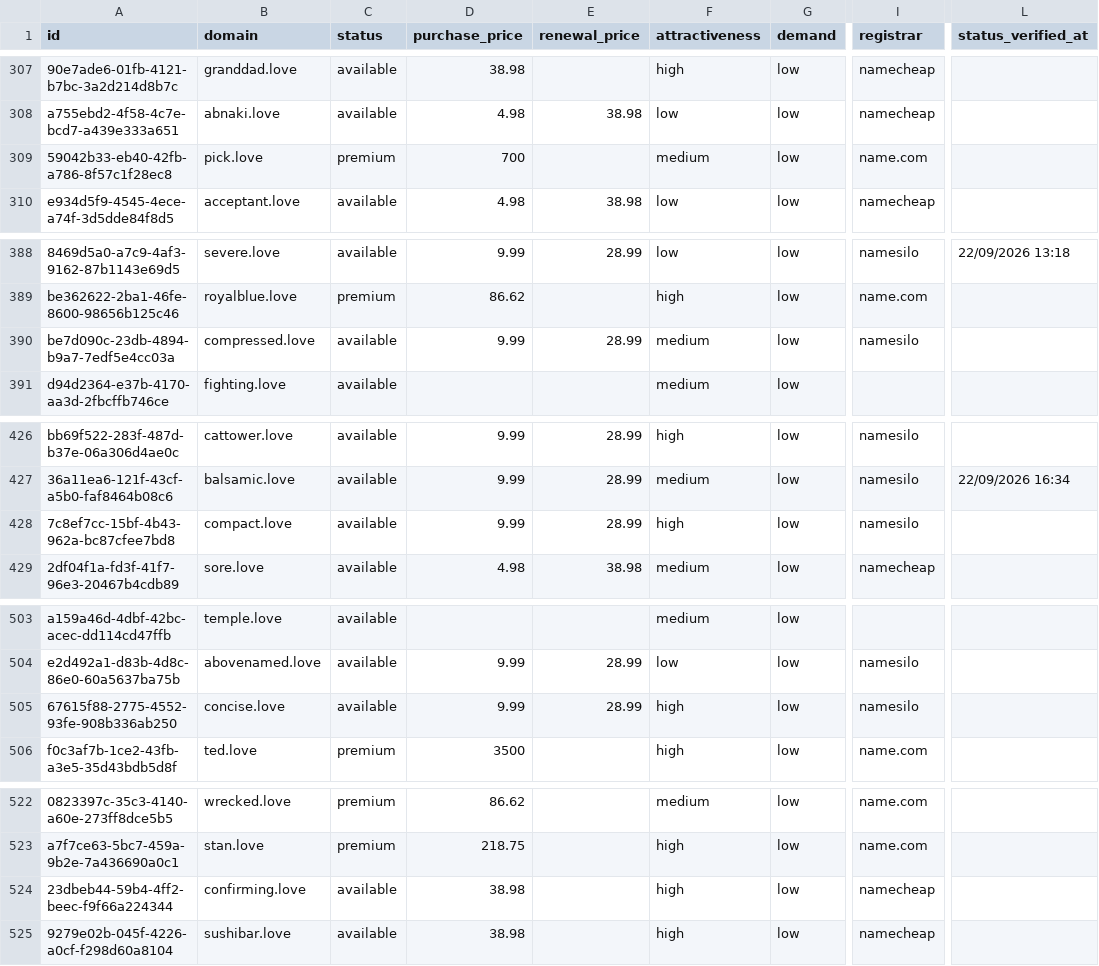
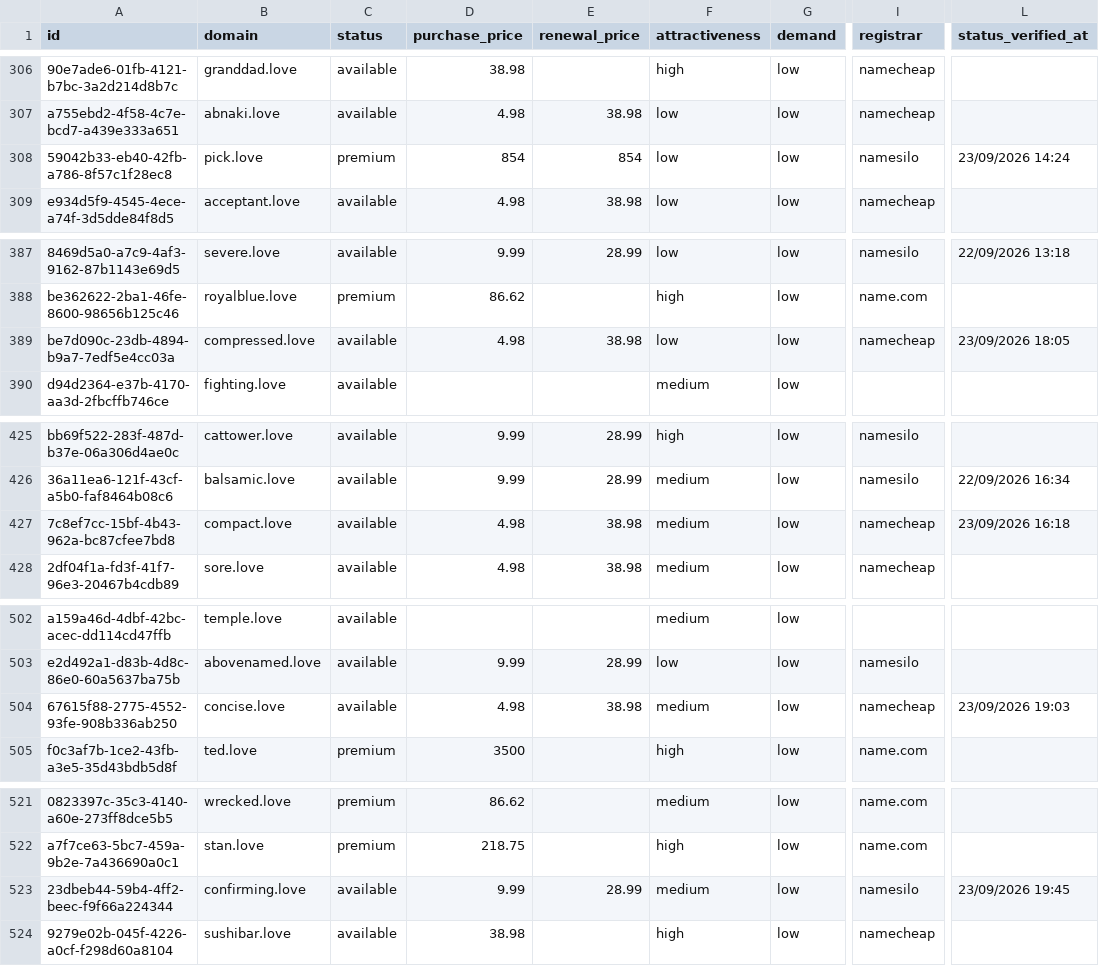
Before and after one commit to UniqueDomains/love-oneword-domains, a CSV file: love.csv, drawn as a sheet; only a part is shown, gaps mark what is left out; addresses are those after the commit; the diff covers the shown part only; the diff names each change by its address in the sheet, - before the commit and + after, or states it on an @@ line.

```diff
--- a/love.csv
+++ b/love.csv
-D308 (purchase_price): 700
+D308 (purchase_price): 854
-E308 (renewal_price): (empty)
+E308 (renewal_price): 854
-F308 (attractiveness): medium
+F308 (attractiveness): low
-I308 (registrar): name.com
+I308 (registrar): namesilo
-L308 (status_verified_at): (empty)
+L308 (status_verified_at): 23/09/2026 14:24
-D389 (purchase_price): 9.99
+D389 (purchase_price): 4.98
-E389 (renewal_price): 28.99
+E389 (renewal_price): 38.98
-F389 (attractiveness): medium
+F389 (attractiveness): low
-I389 (registrar): namesilo
+I389 (registrar): namecheap
-L389 (status_verified_at): (empty)
+L389 (status_verified_at): 23/09/2026 18:05
-D427 (purchase_price): 9.99
+D427 (purchase_price): 4.98
-E427 (renewal_price): 28.99
+E427 (renewal_price): 38.98
-F427 (attractiveness): high
+F427 (attractiveness): medium
-I427 (registrar): namesilo
+I427 (registrar): namecheap
-L427 (status_verified_at): (empty)
+L427 (status_verified_at): 23/09/2026 16:18
-D504 (purchase_price): 9.99
+D504 (purchase_price): 4.98
-E504 (renewal_price): 28.99
+E504 (renewal_price): 38.98
-F504 (attractiveness): high
+F504 (attractiveness): medium
-I504 (registrar): namesilo
+I504 (registrar): namecheap
-L504 (status_verified_at): (empty)
+L504 (status_verified_at): 23/09/2026 19:03
-D523 (purchase_price): 38.98
+D523 (purchase_price): 9.99
-E523 (renewal_price): (empty)
+E523 (renewal_price): 28.99
-F523 (attractiveness): high
+F523 (attractiveness): medium
-I523 (registrar): namecheap
+I523 (registrar): namesilo
-L523 (status_verified_at): (empty)
+L523 (status_verified_at): 23/09/2026 19:45
```
Also changed, not shown: 3 added rows, 3 removed rows and 119 edited cells elsewhere in this file, 4 other files.
